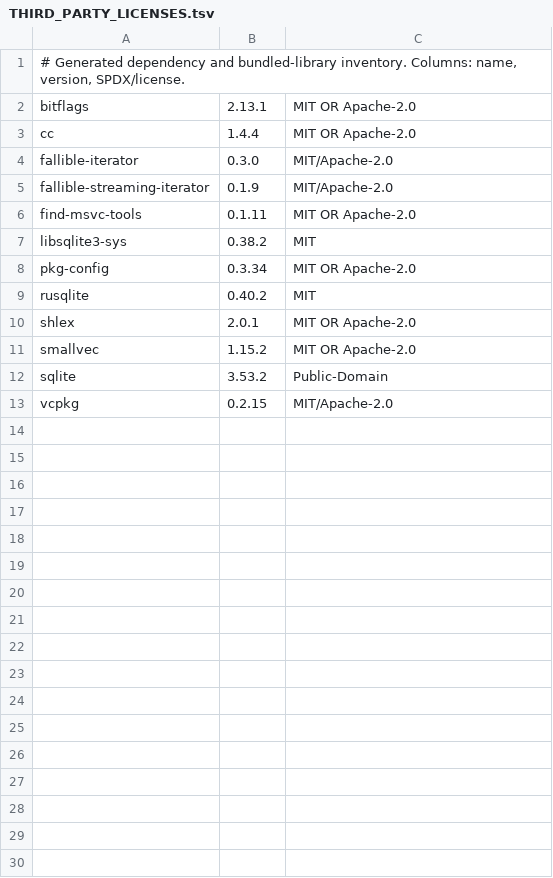
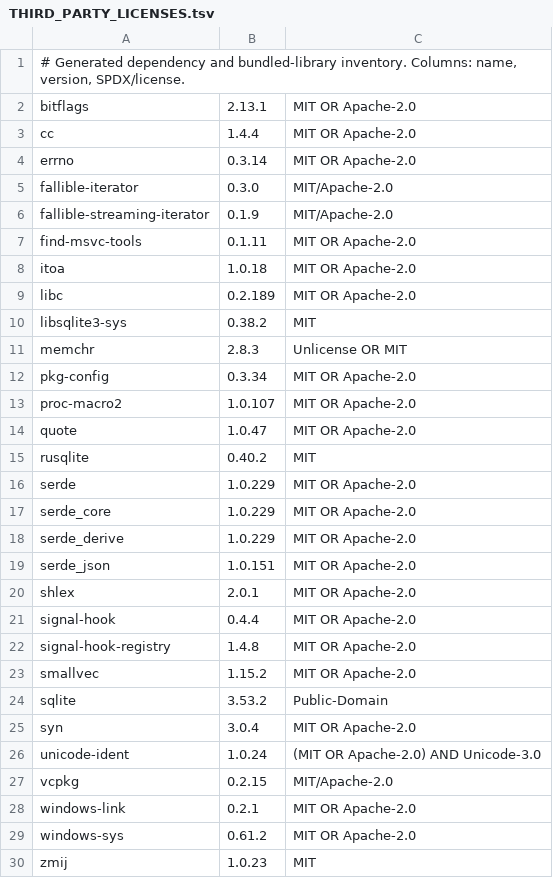
Before and after one commit to xu-hao/agcoord, a TSV file: native/THIRD_PARTY_LICENSES.tsv, drawn as a sheet; the diff names each change by its address in the sheet, - before the commit and + after, or states it on an @@ line.

Commit message:
Port native scheduler and durable state (#83)

```diff
--- a/native/THIRD_PARTY_LICENSES.tsv
+++ b/native/THIRD_PARTY_LICENSES.tsv
+row 4: errno | 0.3.14 | MIT OR Apache-2.0
+row 8: itoa | 1.0.18 | MIT OR Apache-2.0
+row 9: libc | 0.2.189 | MIT OR Apache-2.0
+row 11: memchr | 2.8.3 | Unlicense OR MIT
+row 13: proc-macro2 | 1.0.107 | MIT OR Apache-2.0
+row 14: quote | 1.0.47 | MIT OR Apache-2.0
+row 16: serde | 1.0.229 | MIT OR Apache-2.0
+row 17: serde_core | 1.0.229 | MIT OR Apache-2.0
+row 18: serde_derive | 1.0.229 | MIT OR Apache-2.0
+row 19: serde_json | 1.0.151 | MIT OR Apache-2.0
+row 21: signal-hook | 0.4.4 | MIT OR Apache-2.0
+row 22: signal-hook-registry | 1.4.8 | MIT OR Apache-2.0
+row 25: syn | 3.0.4 | MIT OR Apache-2.0
+row 26: unicode-ident | 1.0.24 | (MIT OR Apache-2.0) AND Unicode-3.0
+row 28: windows-link | 0.2.1 | MIT OR Apache-2.0
+row 29: windows-sys | 0.61.2 | MIT OR Apache-2.0
+row 30: zmij | 1.0.23 | MIT
```
Also changed, not shown: 14 other files.
